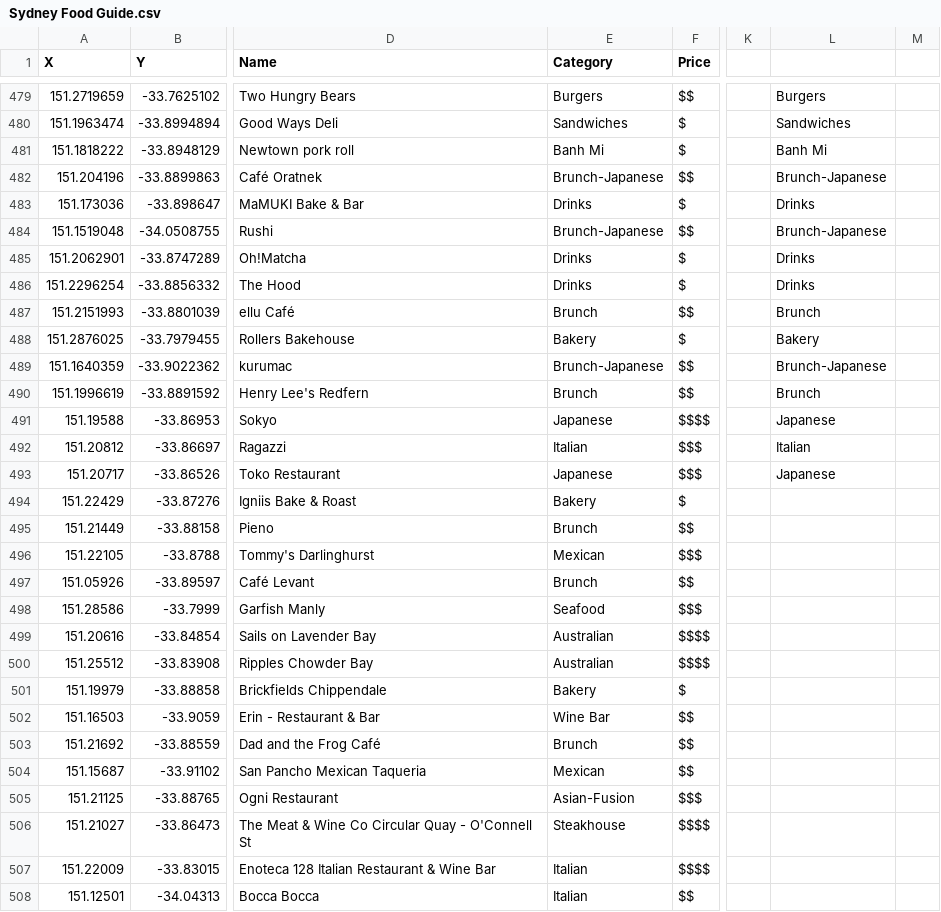
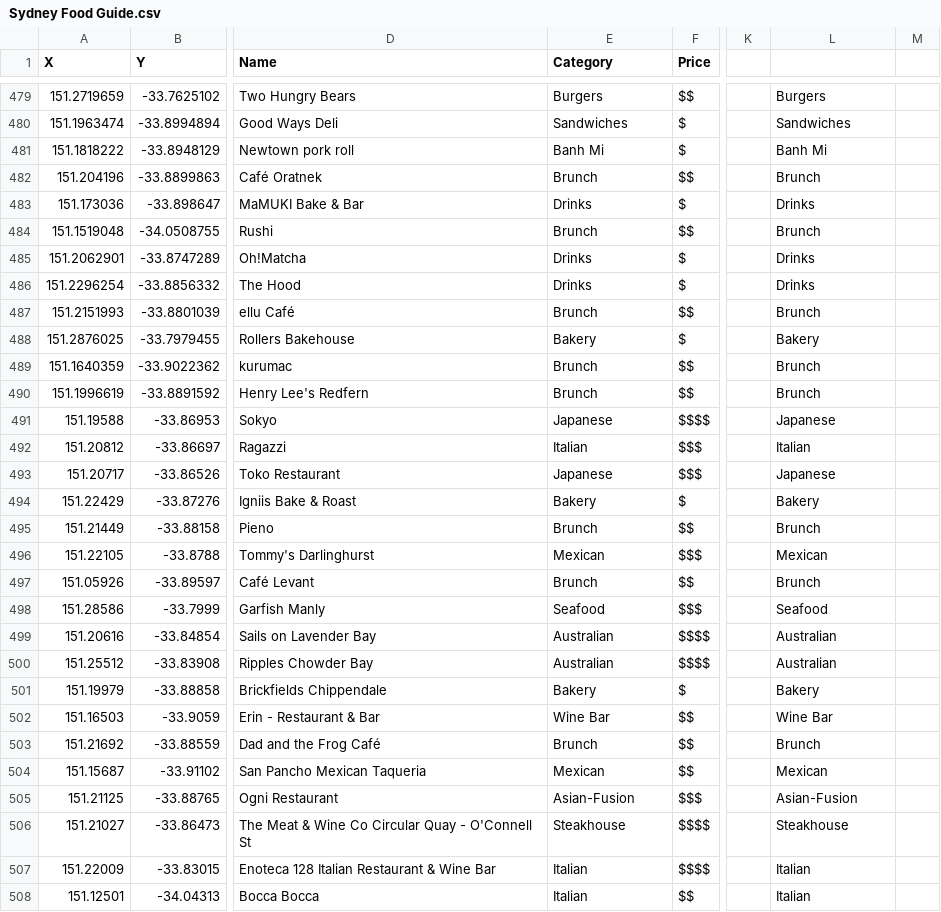
Before and after one commit to MPog123/sydney_food, a CSV file: Sydney Food Guide.csv, drawn as a sheet; only a part is shown, gaps mark what is left out; the diff covers the shown part only; the diff names each change by its address in the sheet, - before the commit and + after, or states it on an @@ line.

```diff
--- a/Sydney Food Guide.csv
+++ b/Sydney Food Guide.csv
-E482 (Category): Brunch-Japanese
+E482 (Category): Brunch
-L482: Brunch-Japanese
+L482: Brunch
-E484 (Category): Brunch-Japanese
+E484 (Category): Brunch
-L484: Brunch-Japanese
+L484: Brunch
-E489 (Category): Brunch-Japanese
+E489 (Category): Brunch
-L489: Brunch-Japanese
+L489: Brunch
-L494: (empty)
+L494: Bakery
-L495: (empty)
+L495: Brunch
-L496: (empty)
+L496: Mexican
-L497: (empty)
+L497: Brunch
-L498: (empty)
+L498: Seafood
-L499:L500: (empty)
+L499:L500: Australian
-L501: (empty)
+L501: Bakery
-L502: (empty)
+L502: Wine Bar
-L503: (empty)
+L503: Brunch
-L504: (empty)
+L504: Mexican
-L505: (empty)
+L505: Asian-Fusion
-L506: (empty)
+L506: Steakhouse
-L507:L508: (empty)
+L507:L508: Italian
```
Also changed, not shown: 133 edited cells elsewhere in this file, 1 other file.
